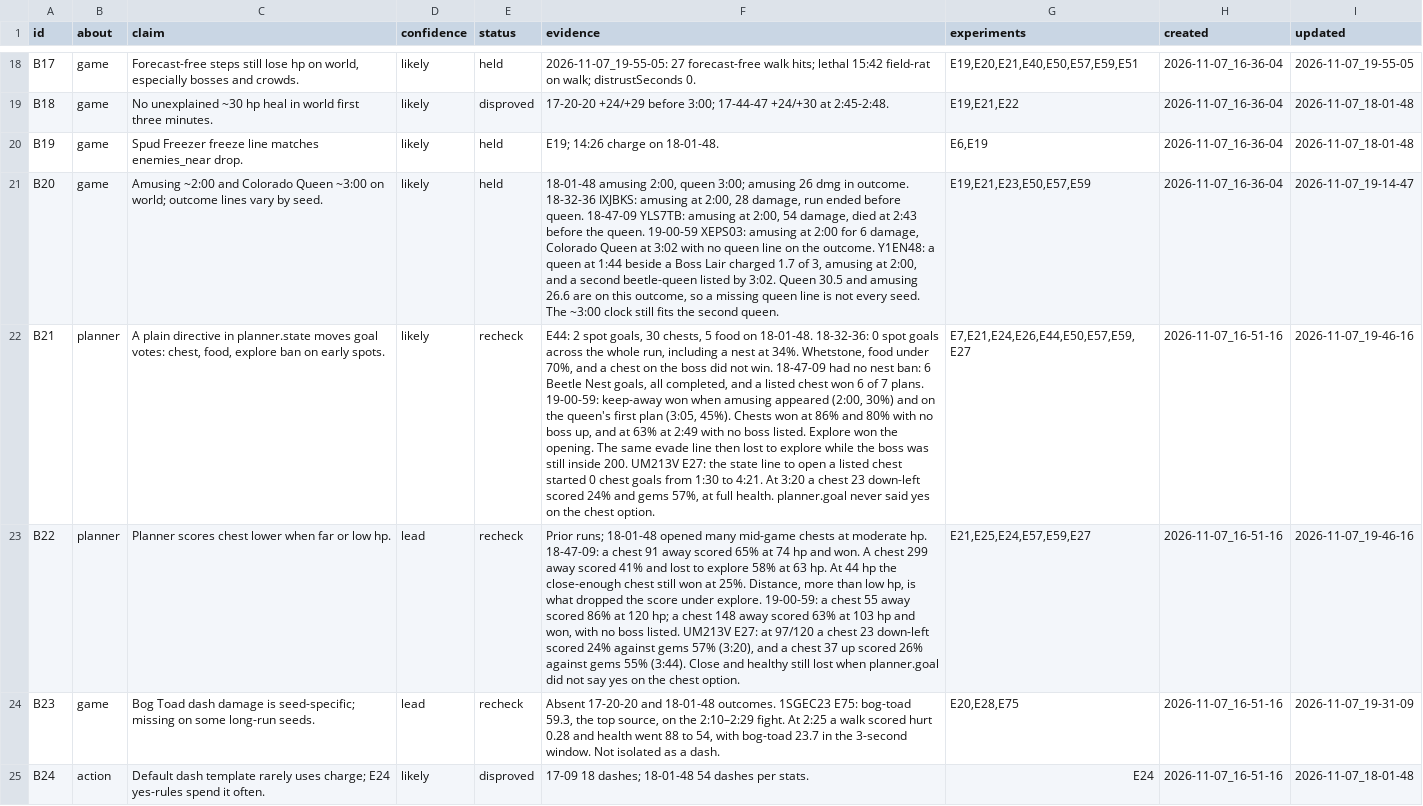
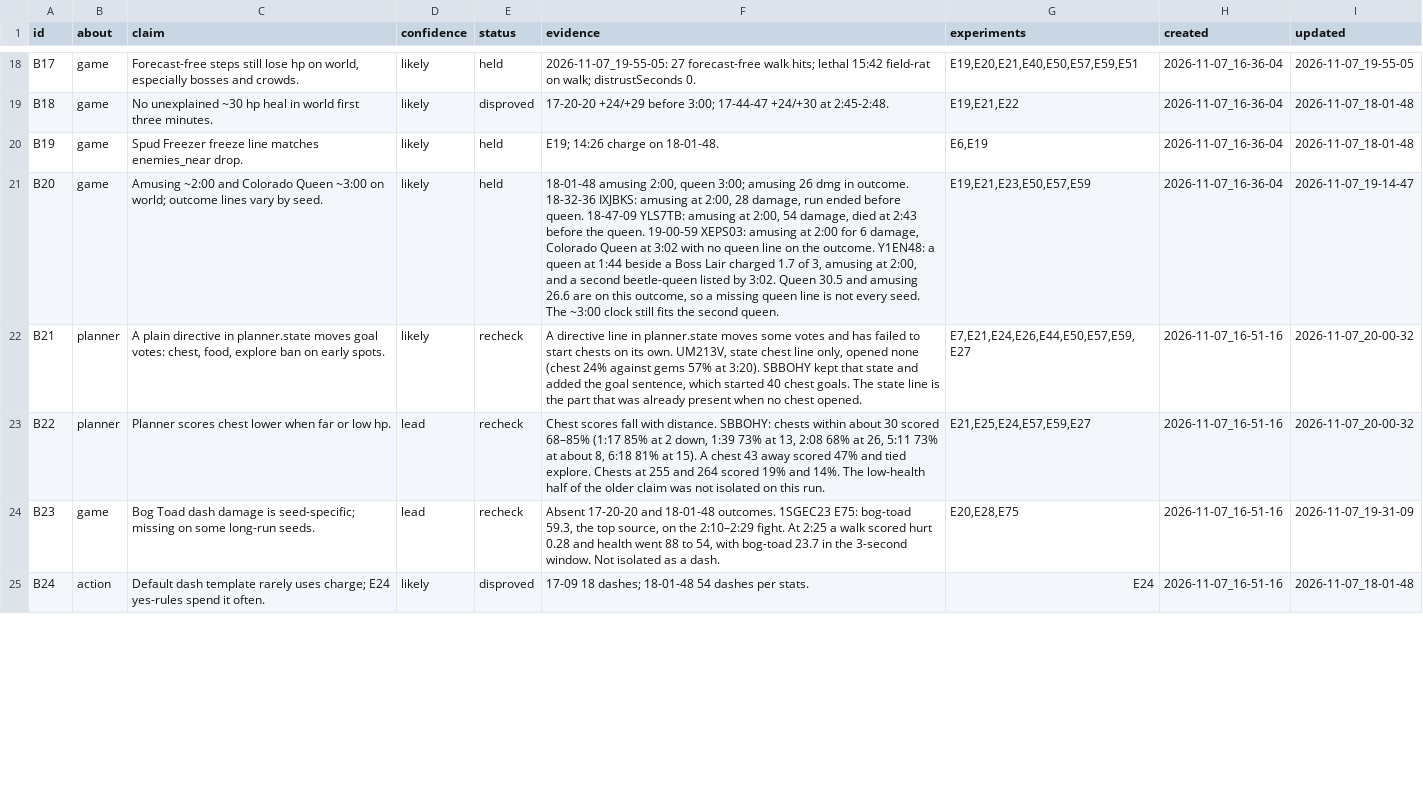
Before and after one commit to smirea/tibobit, a CSV file: gameplay/beliefs.csv, drawn as a sheet; only a part is shown, gaps mark what is left out; the diff covers the shown part only; the diff names each change by its address in the sheet, - before the commit and + after, or states it on an @@ line.

```diff
--- a/gameplay/beliefs.csv
+++ b/gameplay/beliefs.csv
-F22 (evidence): E44: 2 spot goals, 30 chests, 5 food on 18-01-48. 18-32-36: 0 spot goals across the whole run, including a nest at 34%. Whetstone, food under 70%, and a chest on the boss did not win. 18-47-09 had no nest ban: 6 Beetle Nest goals, all completed, and a listed chest won 6 of 7 plans. 19-00-59: keep-away won when amusing appeared (2:00, 30%) and on the queen's first plan (3:05, 45%). Chests won at 86% and 80% with no boss up, and at 63% at 2:49 with no boss listed. Explore won the opening. The same evade line then lost to explore while the boss was still inside 200. UM213V E27: the state line to open a listed chest started 0 chest goals from 1:30 to 4:21. At 3:20 a chest 23 down-left scored 24% and gems 57%, at full health. planner.goal never said yes on the chest option.
+F22 (evidence): A directive line in planner.state moves some votes and has failed to start chests on its own. UM213V, state chest line only, opened none (chest 24% against gems 57% at 3:20). SBBOHY kept that state and added the goal sentence, which started 40 chest goals. The state line is the part that was already present when no chest opened.
-I22:I23 (updated): 2026-11-07_19-46-16
+I22:I23 (updated): 2026-11-07_20-00-32
-F23 (evidence): Prior runs; 18-01-48 opened many mid-game chests at moderate hp. 18-47-09: a chest 91 away scored 65% at 74 hp and won. A chest 299 away scored 41% and lost to explore 58% at 63 hp. At 44 hp the close-enough chest still won at 25%. Distance, more than low hp, is what dropped the score under explore. 19-00-59: a chest 55 away scored 86% at 120 hp; a chest 148 away scored 63% at 103 hp and won, with no boss listed. UM213V E27: at 97/120 a chest 23 down-left scored 24% against gems 57% (3:20), and a chest 37 up scored 26% against gems 55% (3:44). Close and healthy still lost when planner.goal did not say yes on the chest option.
+F23 (evidence): Chest scores fall with distance. SBBOHY: chests within about 30 scored 68–85% (1:17 85% at 2 down, 1:39 73% at 13, 2:08 68% at 26, 5:11 73% at about 8, 6:18 81% at 15). A chest 43 away scored 47% and tied explore. Chests at 255 and 264 scored 19% and 14%. The low-health half of the older claim was not isolated on this run.
```
Also changed, not shown: 4 added rows and 30 edited cells elsewhere in this file, gameplay/experiments.csv, 1 other file.
